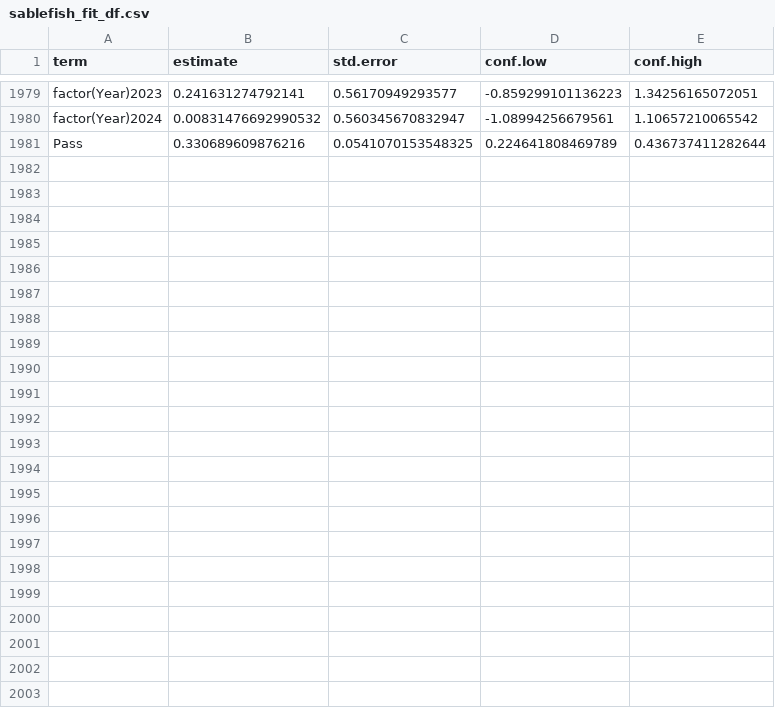
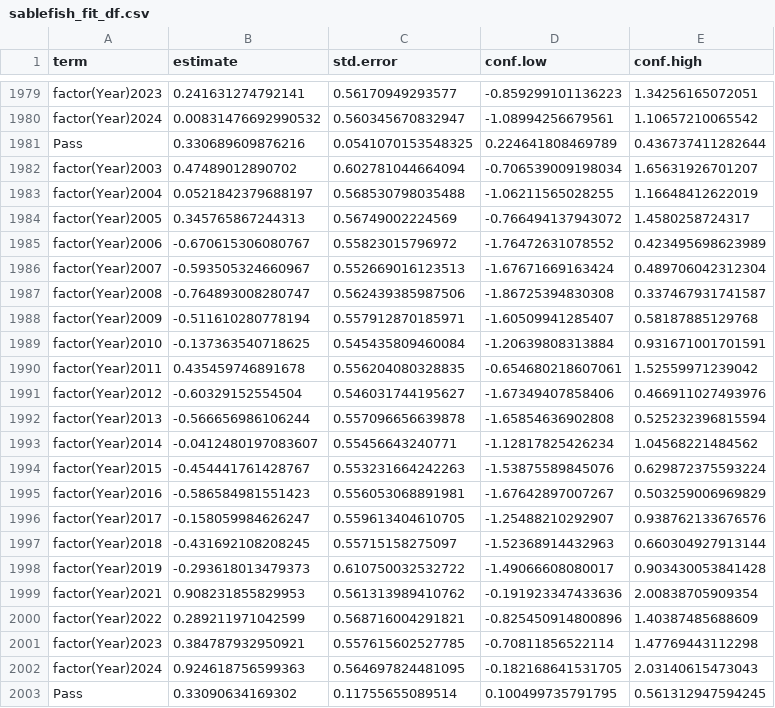
Before and after one commit to dgbolser-NOAA/Resample-survey-data, a CSV file: Results/Sablefish/sablefish_fit_df.csv, drawn as a sheet; only a part is shown, gaps mark what is left out; the diff names each change by its address in the sheet, - before the commit and + after, or states it on an @@ line.

Commit message:
Update results and scripts from VM

```diff
--- a/Results/Sablefish/sablefish_fit_df.csv
+++ b/Results/Sablefish/sablefish_fit_df.csv
+row 1982: factor(Year)2003 | 0.47489012890702 | 0.602781044664094 | -0.706539009198034 | 1.65631926701207
+row 1983: factor(Year)2004 | 0.0521842379688197 | 0.568530798035488 | -1.06211565028255 | 1.16648412622019
+row 1984: factor(Year)2005 | 0.345765867244313 | 0.56749002224569 | -0.766494137943072 | 1.4580258724317
+row 1985: factor(Year)2006 | -0.670615306080767 | 0.55823015796972 | -1.76472631078552 | 0.423495698623989
+row 1986: factor(Year)2007 | -0.593505324660967 | 0.552669016123513 | -1.67671669163424 | 0.489706042312304
+row 1987: factor(Year)2008 | -0.764893008280747 | 0.562439385987506 | -1.86725394830308 | 0.337467931741587
+row 1988: factor(Year)2009 | -0.511610280778194 | 0.557912870185971 | -1.60509941285407 | 0.58187885129768
+row 1989: factor(Year)2010 | -0.137363540718625 | 0.545435809460084 | -1.20639808313884 | 0.931671001701591
+row 1990: factor(Year)2011 | 0.435459746891678 | 0.556204080328835 | -0.654680218607061 | 1.52559971239042
+row 1991: factor(Year)2012 | -0.60329152554504 | 0.546031744195627 | -1.67349407858406 | 0.466911027493976
+row 1992: factor(Year)2013 | -0.566656986106244 | 0.557096656639878 | -1.65854636902808 | 0.525232396815594
+row 1993: factor(Year)2014 | -0.0412480197083607 | 0.55456643240771 | -1.12817825426234 | 1.04568221484562
+row 1994: factor(Year)2015 | -0.454441761428767 | 0.553231664242263 | -1.53875589845076 | 0.629872375593224
+row 1995: factor(Year)2016 | -0.586584981551423 | 0.556053068891981 | -1.67642897007267 | 0.503259006969829
+row 1996: factor(Year)2017 | -0.158059984626247 | 0.559613404610705 | -1.25488210292907 | 0.938762133676576
+row 1997: factor(Year)2018 | -0.431692108208245 | 0.55715158275097 | -1.52368914432963 | 0.660304927913144
+row 1998: factor(Year)2019 | -0.293618013479373 | 0.610750032532722 | -1.49066608080017 | 0.903430053841428
+row 1999: factor(Year)2021 | 0.908231855829953 | 0.561313989410762 | -0.191923347433636 | 2.00838705909354
+row 2000: factor(Year)2022 | 0.289211971042599 | 0.568716004291821 | -0.825450914800896 | 1.40387485688609
+row 2001: factor(Year)2023 | 0.384787932950921 | 0.557615602527785 | -0.70811856522114 | 1.47769443112298
+row 2002: factor(Year)2024 | 0.924618756599363 | 0.564697824481095 | -0.182168641531705 | 2.03140615473043
+row 2003: Pass | 0.33090634169302 | 0.11755655089514 | 0.100499735791795 | 0.561312947594245
```
Also changed, not shown: Results/Bocaccio/bocaccio_pars_df.csv, Results/Canary_rockfish/canary_pars_df.csv, 48 other files.
